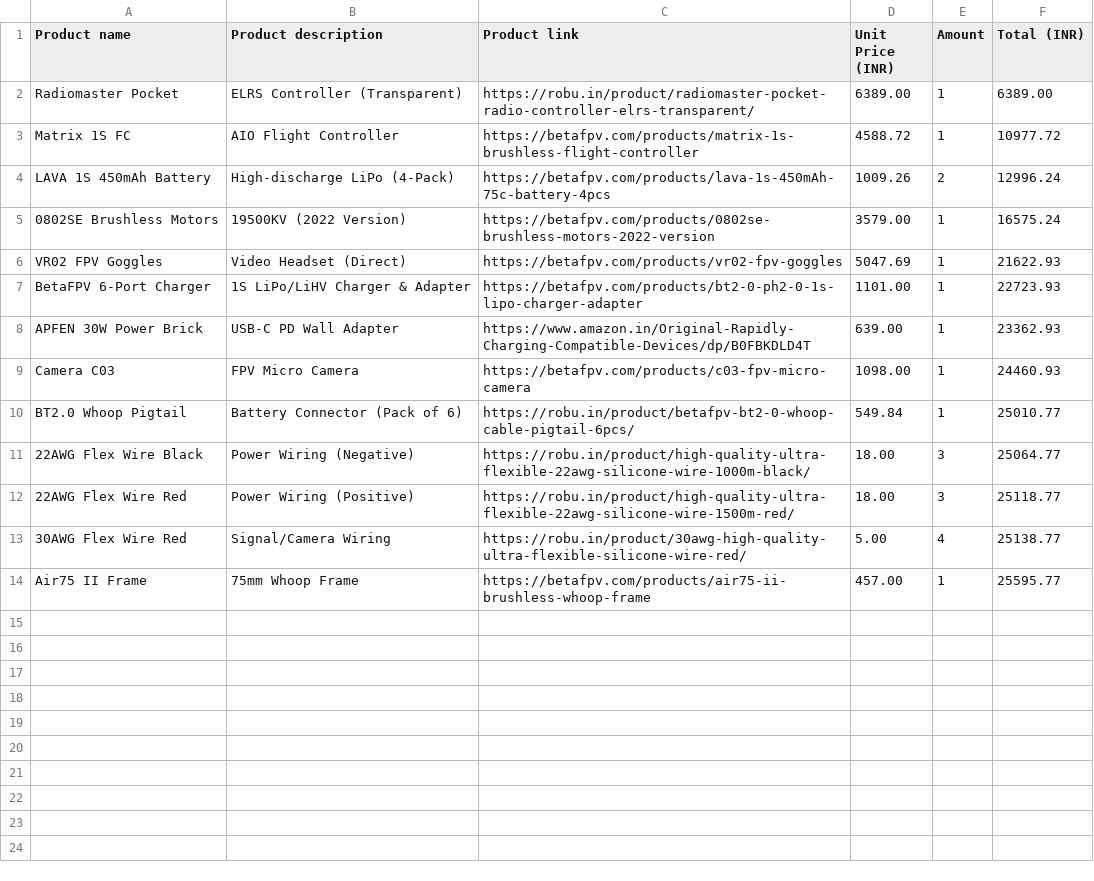
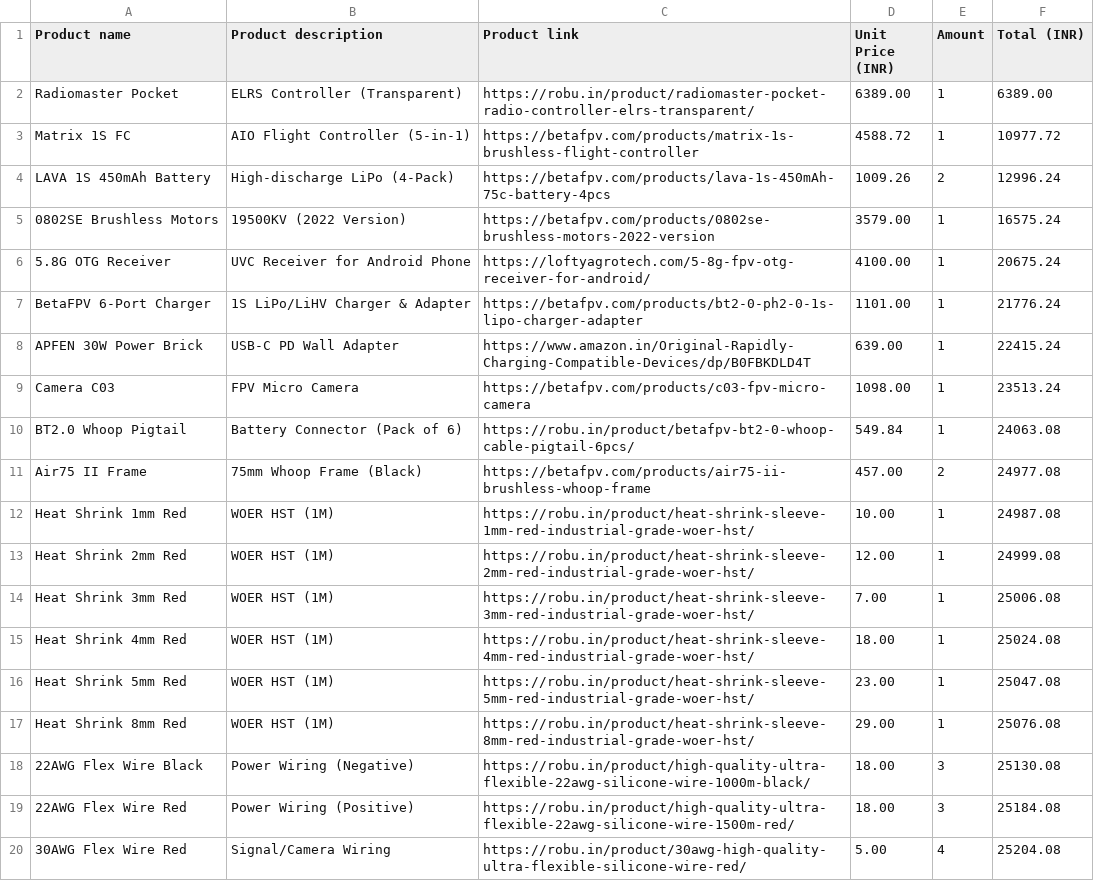
Before and after one commit to toponerld-ops/My-AI-Racing-Buddy, a CSV file: Drone_Final_BOM.csv, drawn as a sheet.

Commit message:
Update Drone_Final_BOM.csv

```diff
--- a/Drone_Final_BOM.csv
+++ b/Drone_Final_BOM.csv
@@ -2,13 +2,19 @@ Product name,Product description,Product link,Unit Price (INR),Amount,Total (INR
 Radiomaster Pocket,ELRS Controller (Transparent),https://robu.in/product/radiomaster-pocket-radio-controller-elrs-transparent/,6389.00,1,6389.00
-Matrix 1S FC,AIO Flight Controller,https://betafpv.com/products/matrix-1s-brushless-flight-controller,4588.72,1,10977.72
+Matrix 1S FC,AIO Flight Controller (5-in-1),https://betafpv.com/products/matrix-1s-brushless-flight-controller,4588.72,1,10977.72
 LAVA 1S 450mAh Battery,High-discharge LiPo (4-Pack),https://betafpv.com/products/lava-1s-450mAh-75c-battery-4pcs,1009.26,2,12996.24
 0802SE Brushless Motors,19500KV (2022 Version),https://betafpv.com/products/0802se-brushless-motors-2022-version,3579.00,1,16575.24
-VR02 FPV Goggles,Video Headset (Direct),https://betafpv.com/products/vr02-fpv-goggles,5047.69,1,21622.93
-BetaFPV 6-Port Charger,1S LiPo/LiHV Charger & Adapter,https://betafpv.com/products/bt2-0-ph2-0-1s-lipo-charger-adapter,1101.00,1,22723.93
-APFEN 30W Power Brick,USB-C PD Wall Adapter,https://www.amazon.in/Original-Rapidly-Charging-Compatible-Devices/dp/B0FBKDLD4T,639.00,1,23362.93
-Camera C03,FPV Micro Camera,https://betafpv.com/products/c03-fpv-micro-camera,1098.00,1,24460.93
-BT2.0 Whoop Pigtail,Battery Connector (Pack of 6),https://robu.in/product/betafpv-bt2-0-whoop-cable-pigtail-6pcs/,549.84,1,25010.77
-22AWG Flex Wire Black,Power Wiring (Negative),https://robu.in/product/high-quality-ultra-flexible-22awg-silicone-wire-1000m-black/,18.00,3,25064.77
-22AWG Flex Wire Red,Power Wiring (Positive),https://robu.in/product/high-quality-ultra-flexible-22awg-silicone-wire-1500m-red/,18.00,3,25118.77
-30AWG Flex Wire Red,Signal/Camera Wiring,https://robu.in/product/30awg-high-quality-ultra-flexible-silicone-wire-red/,5.00,4,25138.77
-Air75 II Frame,75mm Whoop Frame,https://betafpv.com/products/air75-ii-brushless-whoop-frame,457.00,1,25595.77
+5.8G OTG Receiver,UVC Receiver for Android Phone,https://loftyagrotech.com/5-8g-fpv-otg-receiver-for-android/,4100.00,1,20675.24
+BetaFPV 6-Port Charger,1S LiPo/LiHV Charger & Adapter,https://betafpv.com/products/bt2-0-ph2-0-1s-lipo-charger-adapter,1101.00,1,21776.24
+APFEN 30W Power Brick,USB-C PD Wall Adapter,https://www.amazon.in/Original-Rapidly-Charging-Compatible-Devices/dp/B0FBKDLD4T,639.00,1,22415.24
+Camera C03,FPV Micro Camera,https://betafpv.com/products/c03-fpv-micro-camera,1098.00,1,23513.24
+BT2.0 Whoop Pigtail,Battery Connector (Pack of 6),https://robu.in/product/betafpv-bt2-0-whoop-cable-pigtail-6pcs/,549.84,1,24063.08
+Air75 II Frame,75mm Whoop Frame (Black),https://betafpv.com/products/air75-ii-brushless-whoop-frame,457.00,2,24977.08
+Heat Shrink 1mm Red,WOER HST (1M),https://robu.in/product/heat-shrink-sleeve-1mm-red-industrial-grade-woer-hst/,10.00,1,24987.08
+Heat Shrink 2mm Red,WOER HST (1M),https://robu.in/product/heat-shrink-sleeve-2mm-red-industrial-grade-woer-hst/,12.00,1,24999.08
+Heat Shrink 3mm Red,WOER HST (1M),https://robu.in/product/heat-shrink-sleeve-3mm-red-industrial-grade-woer-hst/,7.00,1,25006.08
+Heat Shrink 4mm Red,WOER HST (1M),https://robu.in/product/heat-shrink-sleeve-4mm-red-industrial-grade-woer-hst/,18.00,1,25024.08
+Heat Shrink 5mm Red,WOER HST (1M),https://robu.in/product/heat-shrink-sleeve-5mm-red-industrial-grade-woer-hst/,23.00,1,25047.08
+Heat Shrink 8mm Red,WOER HST (1M),https://robu.in/product/heat-shrink-sleeve-8mm-red-industrial-grade-woer-hst/,29.00,1,25076.08
+22AWG Flex Wire Black,Power Wiring (Negative),https://robu.in/product/high-quality-ultra-flexible-22awg-silicone-wire-1000m-black/,18.00,3,25130.08
+22AWG Flex Wire Red,Power Wiring (Positive),https://robu.in/product/high-quality-ultra-flexible-22awg-silicone-wire-1500m-red/,18.00,3,25184.08
+30AWG Flex Wire Red,Signal/Camera Wiring,https://robu.in/product/30awg-high-quality-ultra-flexible-silicone-wire-red/,5.00,4,25204.08
```
